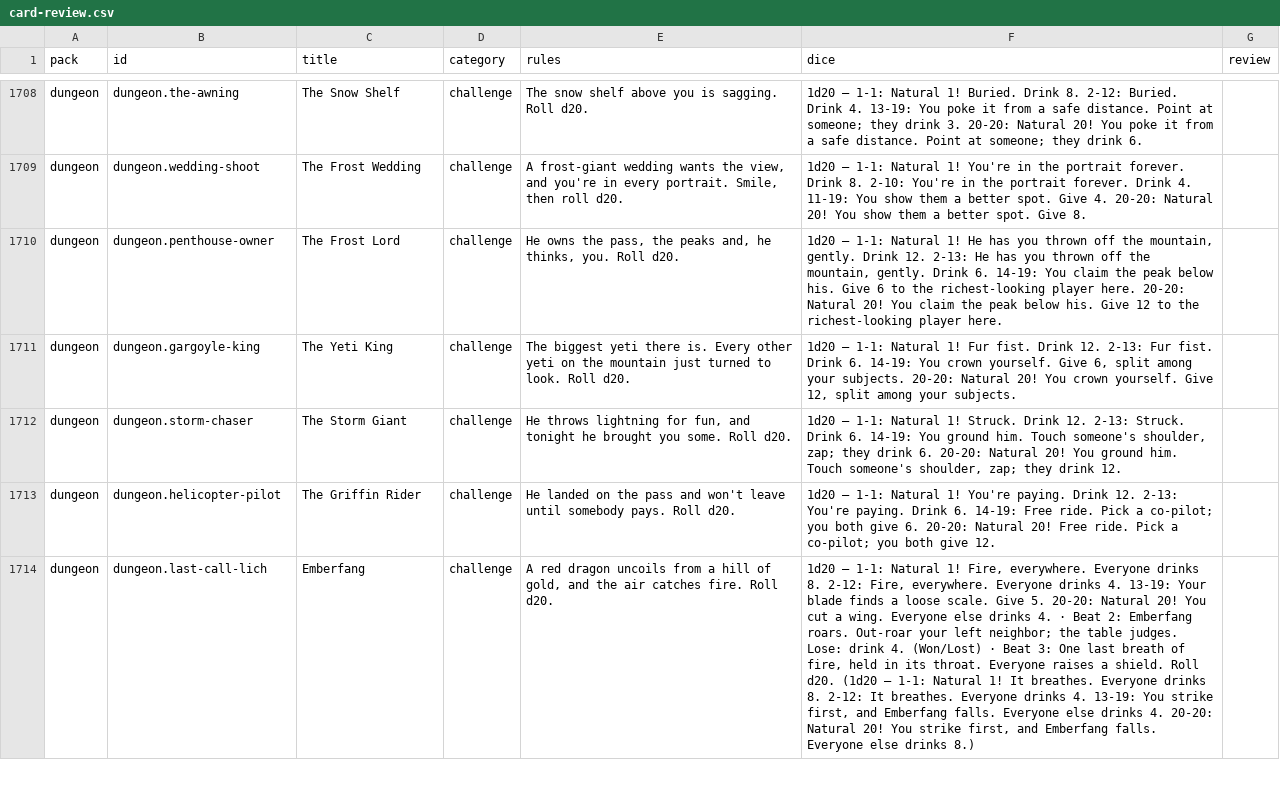
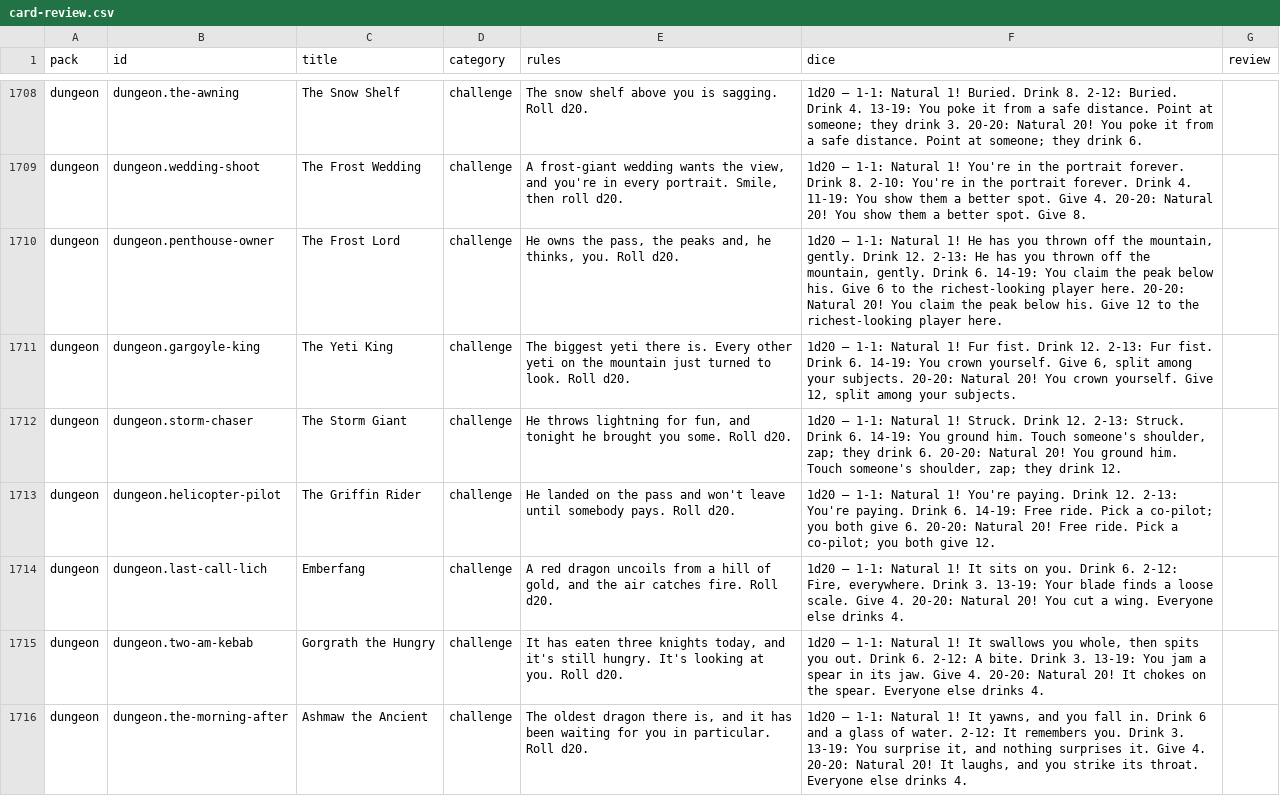
Before and after one commit to spencerdavis226/side-quest, a CSV file: docs/card-review.csv, drawn as a sheet; only a part is shown, gaps mark what is left out; the diff covers the shown part only; the diff names each change by its address in the sheet, - before the commit and + after, or states it on an @@ line.

```diff
--- a/docs/card-review.csv
+++ b/docs/card-review.csv
-F1714 (dice): …Natural 1! Fire, everywhere. Everyone drinks 8. 2-12: Fire, everywhere. Everyone drinks 4. 13-19: Your blade finds a loose scale. Give 5. 20-20: Natural 20! You cut a wing. Everyone else drinks 4. · Beat 2: Emberfang roars. Out-roar your left neighbor; the table judges. Lose: drink 4. (Won/Lost) · Beat 3: One last breath of fire, held in its throat. Everyone raises a shield. Roll d20. (1d20 — 1-1: Natural 1! It breathes. Everyone drinks 8. 2-12: It breathes. Everyone drinks 4. 13-19: You strike first, and Emberfang falls. Everyone else drinks 4. 20-20: Natural 20! You strike first, and Emberfang falls. Everyone else drinks 8.)
+F1714 (dice): …Natural 1! It sits on you. Drink 6. 2-12: Fire, everywhere. Drink 3. 13-19: Your blade finds a loose scale. Give 4. 20-20: Natural 20! You cut a wing. Everyone else drinks 4.
+row 1715: dungeon | dungeon.two-am-kebab | Gorgrath the Hungry | challenge | It has eaten three knights today, and it's still hungry. It's looking at you. Roll d20. | 1d20 — 1-1: Natural 1! It swallows you whole, then spits you out. Drink 6. 2-12: A bite. Drink 3. 13-19: You jam a spear in its jaw. Give 4. 20-20: Natural 20! It chokes on the spear. Everyone else drinks 4.
+row 1716: dungeon | dungeon.the-morning-after | Ashmaw the Ancient | challenge | The oldest dragon there is, and it has been waiting for you in particular. Roll d20. | 1d20 — 1-1: Natural 1! It yawns, and you fall in. Drink 6 and a glass of water. 2-12: It remembers you. Drink 3. 13-19: You surprise it, and nothing surprises it. Give 4. 20-20: Natural 20! It laughs, and you strike its throat. Everyone else drinks 4.
```
Also changed, not shown: 2 removed rows and 12 edited cells elsewhere in this file, 43 other files.
